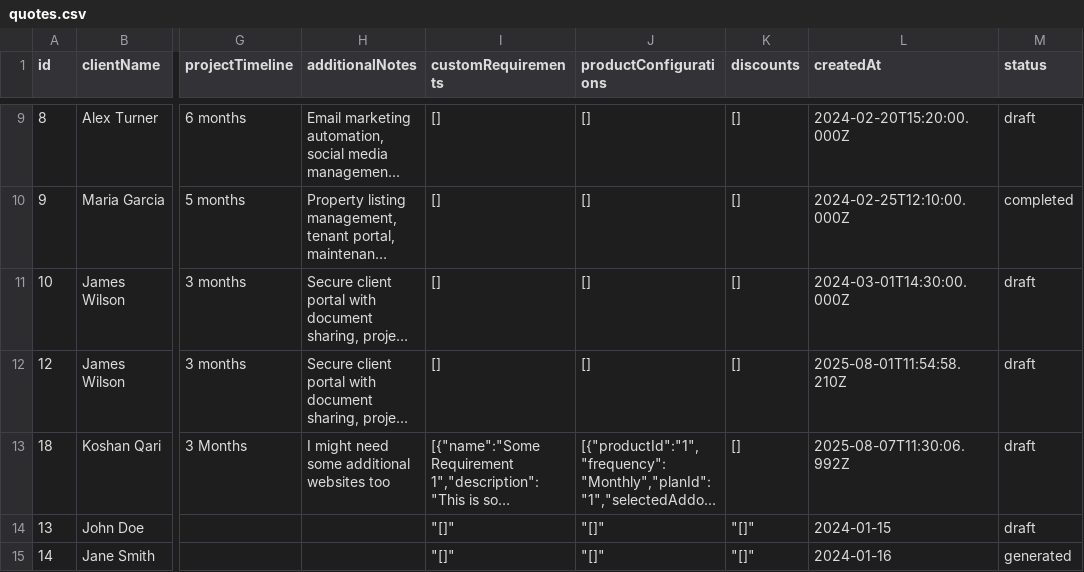
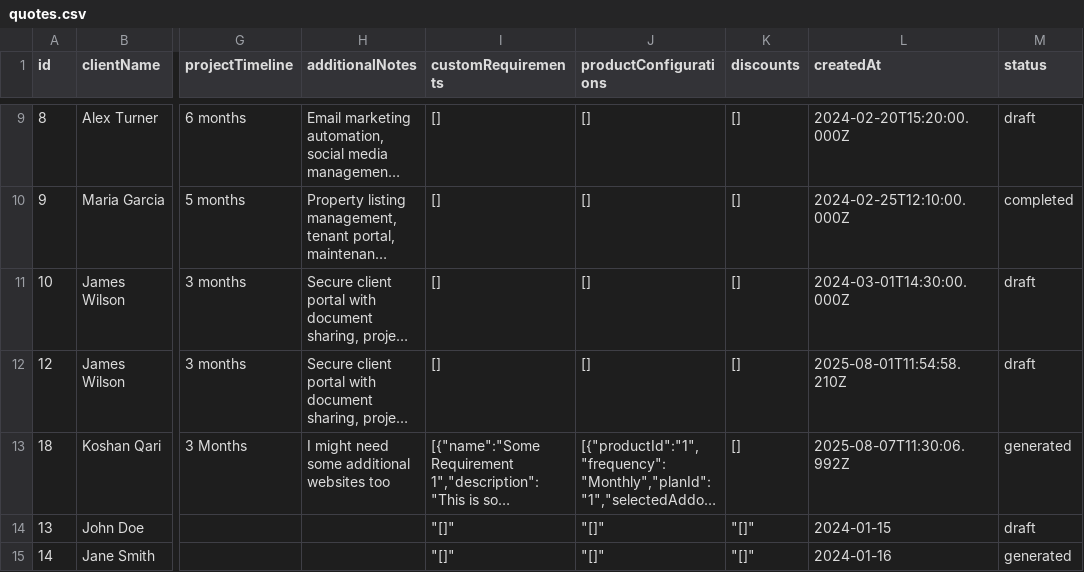
Before and after one commit to koshanqari/saas_quote_gen, a CSV file: data/quotes.csv, drawn as a sheet; only a part is shown, gaps mark what is left out; long unchanged cells end in …; the diff names each change by its address in the sheet, - before the commit and + after, or states it on an @@ line.

```diff
--- a/data/quotes.csv
+++ b/data/quotes.csv
-M13 (status): draft
+M13 (status): generated
```
Also changed, not shown: 1 other file.
